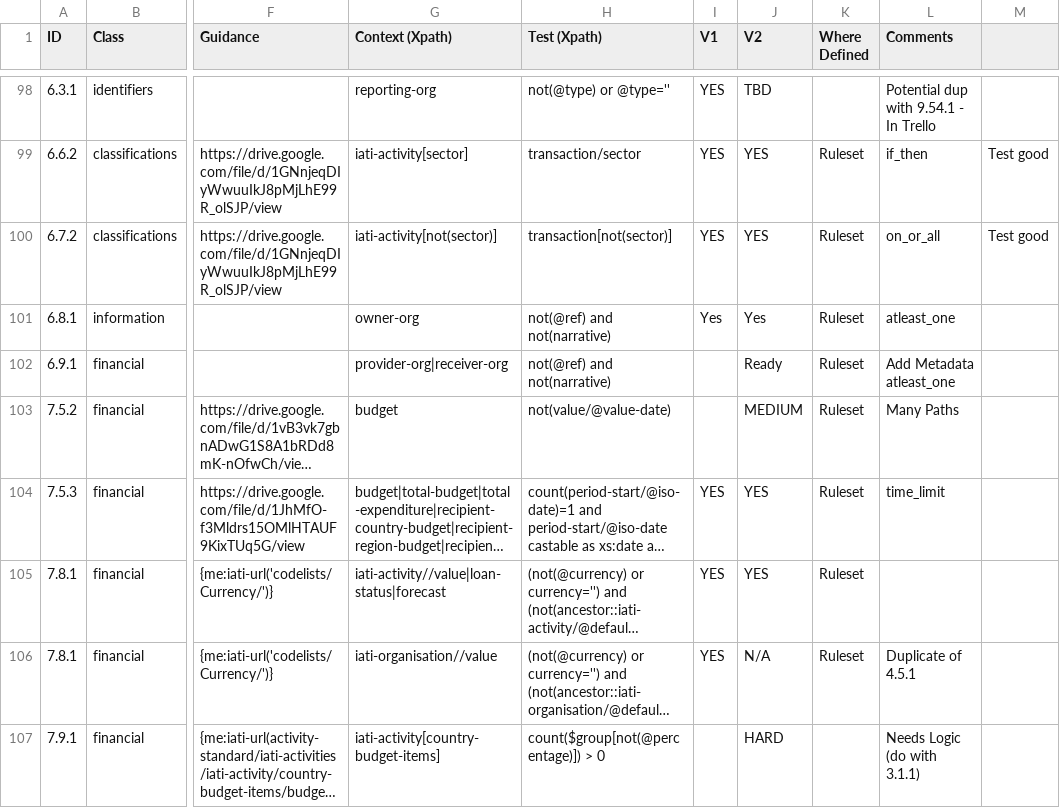
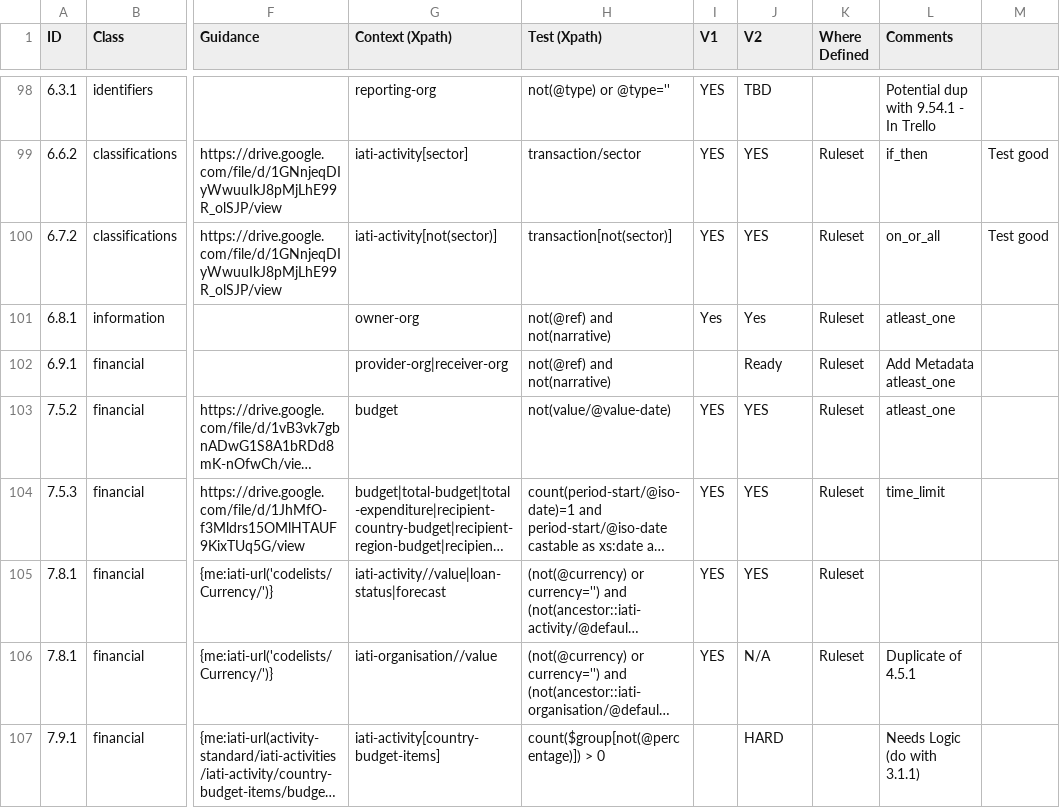
Before and after one commit to IATI/js-validator-api, a CSV file: docs/data-quality-rules.csv, drawn as a sheet; only a part is shown, gaps mark what is left out; long unchanged cells end in …; the diff names each change by its address in the sheet, - before the commit and + after, or states it on an @@ line.

Commit message:
7.5.2 value-date check

```diff
--- a/docs/data-quality-rules.csv
+++ b/docs/data-quality-rules.csv
-I103 (V1): (empty)
+I103 (V1): YES
-J103 (V2): MEDIUM
+J103 (V2): YES
-L103 (Comments): Many Paths
+L103 (Comments): atleast_one
```
